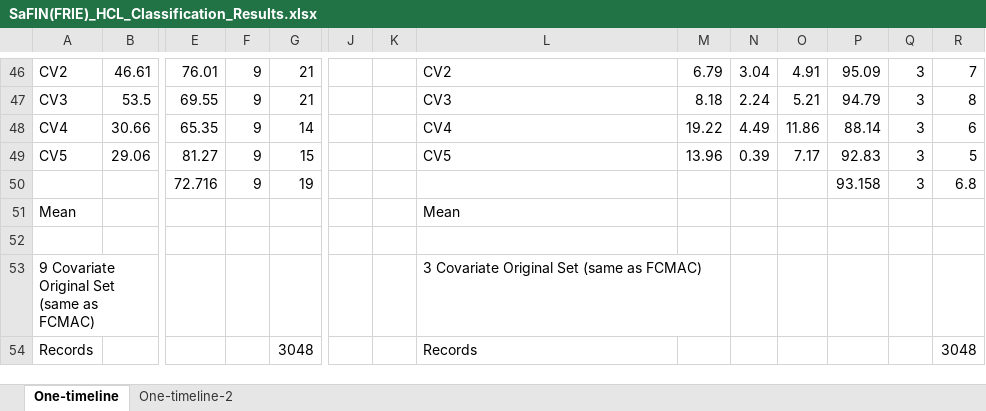
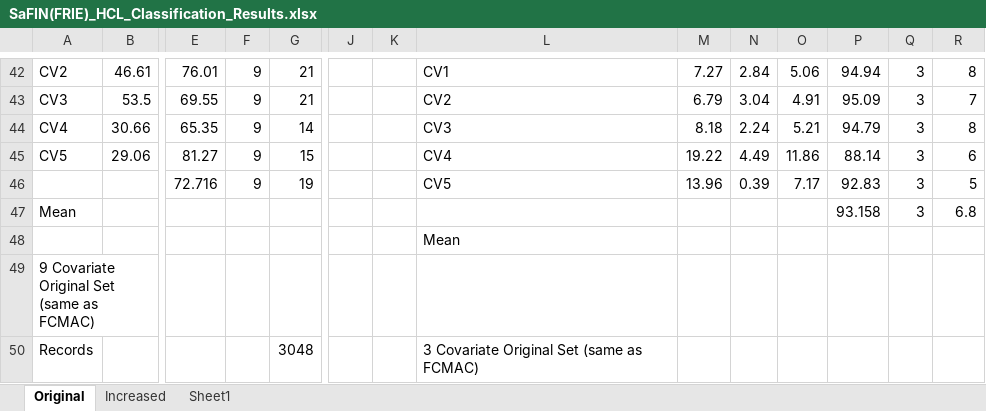
Before and after one commit to Javelin1991/htet_predict_bank_failure, an Excel workbook: Experiment_Resulsts/SaFIN(FRIE)_HCL_Classification_Results.xlsx, sheet Original, drawn as a sheet; only a part is shown, gaps mark what is left out; values as stored, in another font and other column widths than the file's, no cell formats; removed rows and columns are numbered as before the commit, all else as after; rows hold the shown columns only; the diff covers the shown part only; the diff names each change by its address in the sheet, - before the commit and + after, or states it on an @@ line.

```diff
--- a/Experiment_Resulsts/SaFIN(FRIE)_HCL_Classification_Results.xlsx (sheet Original)
+++ b/Experiment_Resulsts/SaFIN(FRIE)_HCL_Classification_Results.xlsx (sheet Original)
-sheet tab: One-timeline
+sheet tab: Original
-sheet tab: One-timeline-2
+sheet tab: Increased
+sheet tab: Sheet1
-L42: CV2
+L42: CV1
-M42: 6.79
+M42: 7.27
-N42: 3.04
+N42: 2.84
-O42: 4.91
+O42: 5.06
-P42: 95.09
+P42: 94.94
-R42: 7
+R42: 8
-L43: CV3
+L43: CV2
-M43: 8.18
+M43: 6.79
-N43: 2.24
+N43: 3.04
-O43: 5.21
+O43: 4.91
-P43: 94.79
+P43: 95.09
-R43: 8
+R43: 7
-L44: CV4
+L44: CV3
-M44: 19.22
+M44: 8.18
-N44: 4.49
+N44: 2.24
-O44: 11.86
+O44: 5.21
-P44: 88.14
+P44: 94.79
-R44: 6
+R44: 8
-L45: CV5
+L45: CV4
-M45: 13.96
+M45: 19.22
-N45: 0.39
+N45: 4.49
-O45: 7.17
+O45: 11.86
-P45: 92.83
+P45: 88.14
-R45: 5
+R45: 6
-row 50:  |  | 72.716 | 9 | 19 |  |  |  |  |  |  | 93.158 | 3 | 6.8
-row 51: Mean |  |  |  |  |  |  | Mean
-row 46: (empty)
+row 46:  |  | 72.716 | 9 | 19 |  |  | CV5 | 13.96 | 0.39 | 7.17 | 92.83 | 3 | 5
+row 47: Mean |  |  |  |  |  |  |  |  |  |  | 93.158 | 3 | 6.8
+row 48:  |  |  |  |  |  |  | Mean
-L49: 3 Covariate Original Set (same as FCMAC)
+L49: (empty)
-L50: Records
+L50: 3 Covariate Original Set (same as FCMAC)
-R50: 3048
+R50: (empty)
```
Also changed, not shown: 21 added rows, 24 removed rows and 122 edited cells elsewhere in this sheet, sheet Increased, cell formats, 4 other files.
